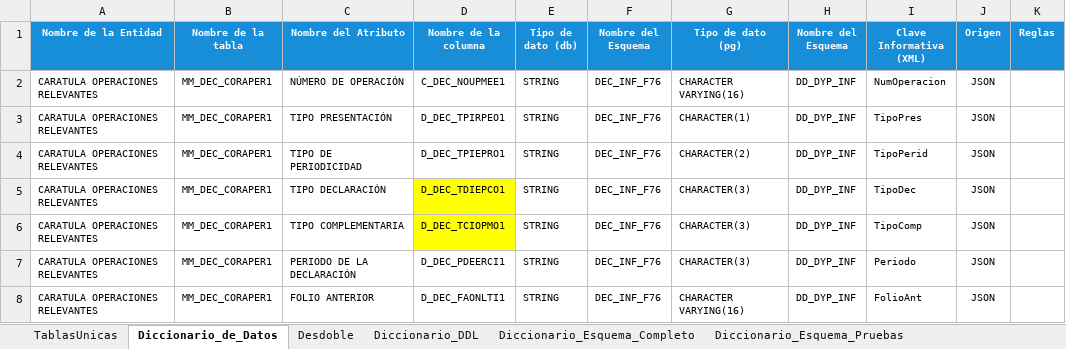
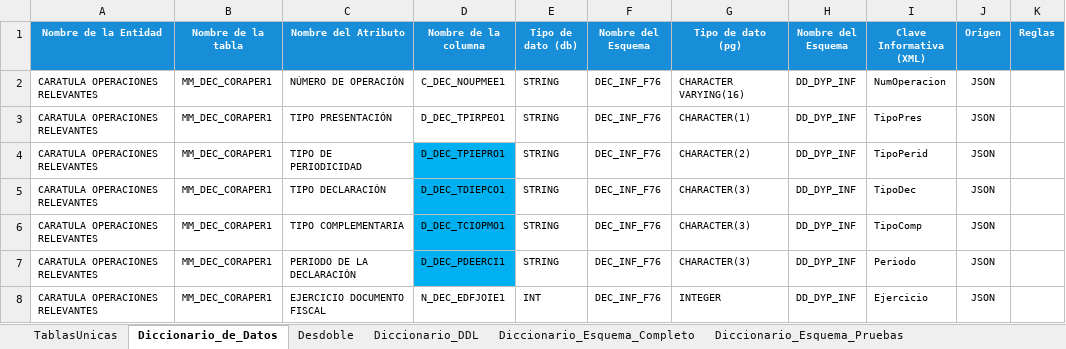
Before and after one commit to ivannpy/integracion, an Excel workbook: Forma 76 to db.xlsx, sheet Diccionario_de_Datos, drawn as a sheet; only a part is shown; the shorter side is filled out with more unchanged rows; values as stored, in another font and other column widths than the file's, no borders; the diff covers the shown part only; the diff names each change by its address in the sheet, - before the commit and + after, or states it on an @@ line.

```diff
--- a/Forma 76 to db.xlsx (sheet Diccionario_de_Datos)
+++ b/Forma 76 to db.xlsx (sheet Diccionario_de_Datos)
-D4 fill: none
+D4 fill: #00B0F0
-D5:D6 fill: #FFFF00
+D5:D6 fill: #00B0F0
-D7 fill: none
+D7 fill: #00B0F0
-row 8: CARATULA OPERACIONES RELEVANTES | MM_DEC_CORAPER1 | FOLIO ANTERIOR | D_DEC_FAONLTI1 | STRING | DEC_INF_F76 | CHARACTER VARYING(16) | DD_DYP_INF | FolioAnt | JSON
```
Also changed, not shown: 6 removed rows and cell formats elsewhere in this sheet, sheet Diccionario_DDL, sheet Diccionario_Esquema_Pruebas, sheet Diccionario_Esquema_Completo, sheet Desdoble, 1 other file.
